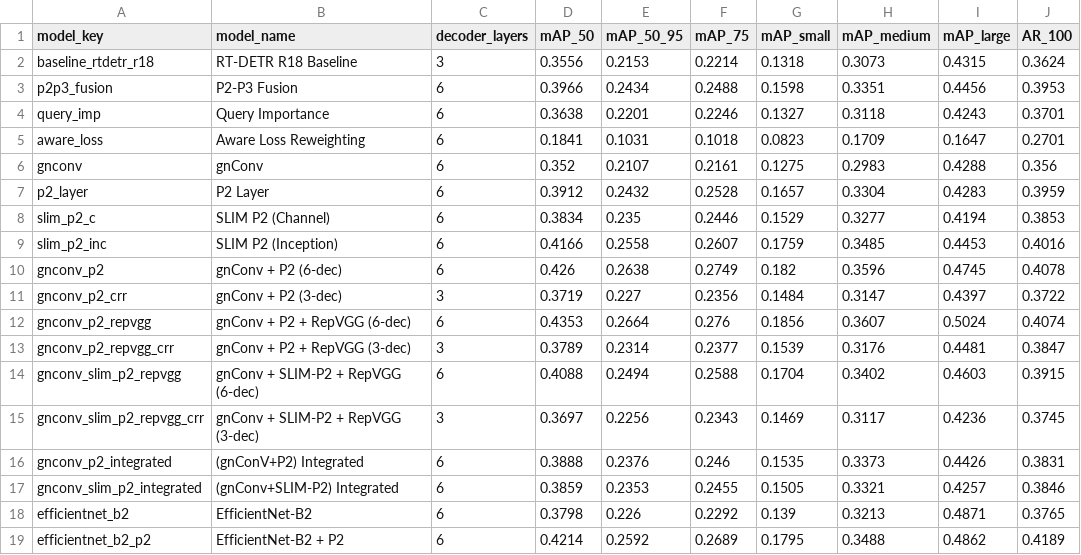
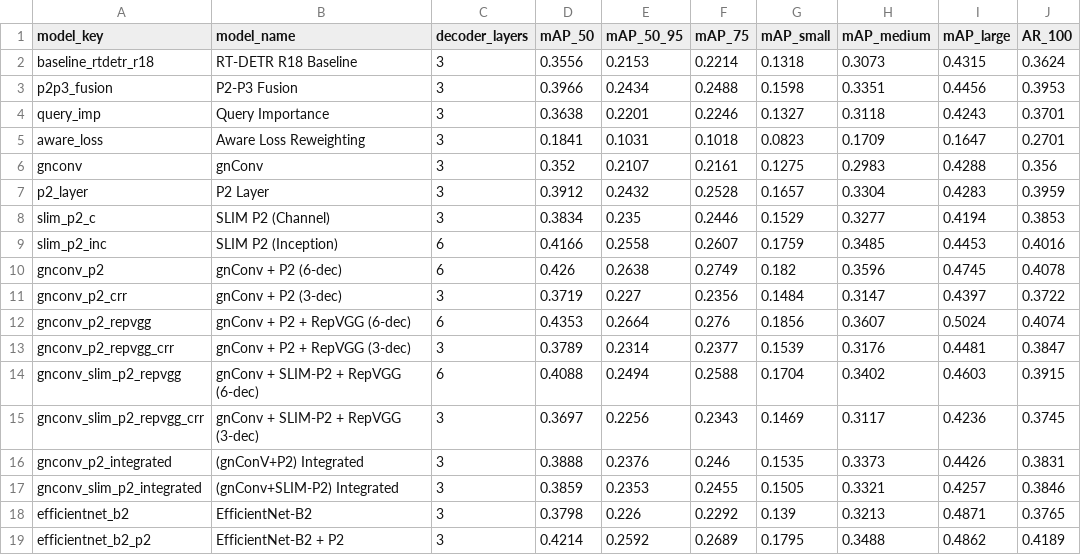
Before and after one commit to Sasankamadura/FYP-Final-Testing, a CSV file: eval/results/reports/accuracy_comparison.csv, drawn as a sheet; only a part is shown; the diff names each change by its address in the sheet, - before the commit and + after, or states it on an @@ line.

Commit message:
Add Colab notebook, update eval scripts & reports
Add a Colab workbook (VisDrone_RTDETR_Colab.ipynb) to run evaluation/benchmarking in Colab (Drive mounting, copying ONNX checkpoints, run validation/benchmark, generate and save reports). Remove legacy compare_with_drone_detr.py and add helper scripts eval/fix_decoder_layers.py and eval/get_model_params.py. Update eval/config.yaml, eval/generate_report.py, eval/run_benchmark.py and eval/utils/onnx_inference.py to support the new reporting and benchmarking flow. Refresh many evaluation result files and reports (accuracy/speed CSVs, per-GPU JSONs) and add model_parameters.csv/.json; remove stale paper-comparison CSV/plots. Overall: enable Colab-friendly end-to-end evaluation and improve report/parameter tracking.

```diff
--- a/eval/results/reports/accuracy_comparison.csv
+++ b/eval/results/reports/accuracy_comparison.csv
-C3:C8 (decoder_layers): 6
+C3:C8 (decoder_layers): 3
-C16:C19 (decoder_layers): 6
+C16:C19 (decoder_layers): 3
```
Also changed, not shown: 26 other files.
